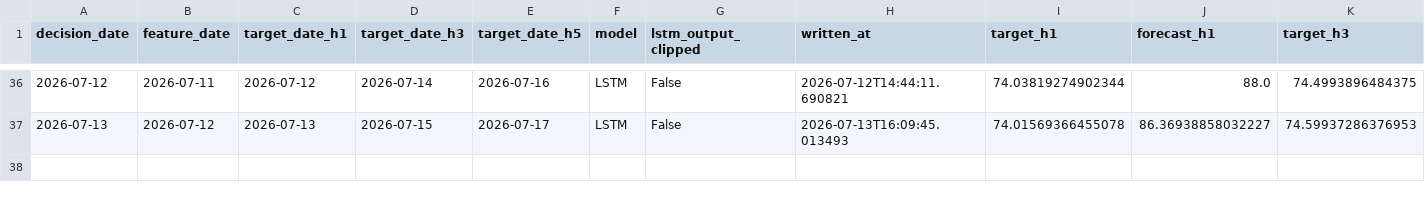
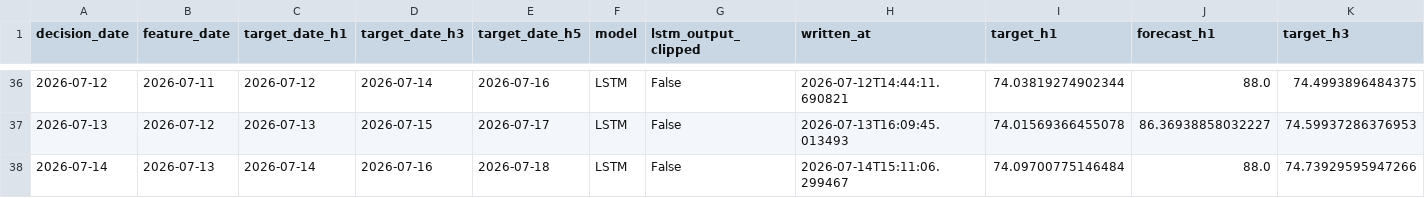
Before and after one commit to salemmorelli1/Los-Angeles-Daily-Temperature-High, a CSV file: artifacts_part2/prediction_log.csv, drawn as a sheet; only a part is shown, gaps mark what is left out; rows hold the shown columns only; the diff names each change by its address in the sheet, - before the commit and + after, or states it on an @@ line.

```diff
--- a/artifacts_part2/prediction_log.csv
+++ b/artifacts_part2/prediction_log.csv
+row 38: 2026-07-14 | 2026-07-13 | 2026-07-14 | 2026-07-16 | 2026-07-18 | LSTM | False | 2026-07-14T15:11:06.299467 | 74.09700775146484 | 88.0 | 74.73929595947266
```
Also changed, not shown: artifacts_part3/prediction_log.csv, 26 other files.
